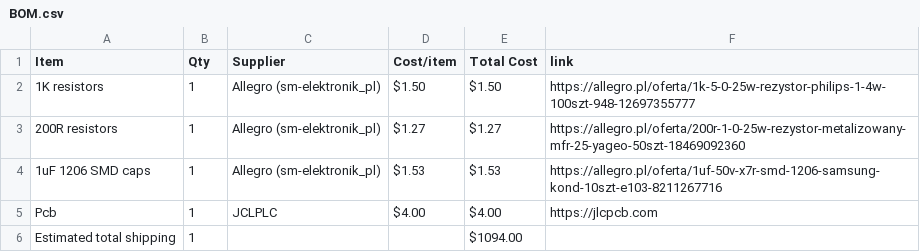
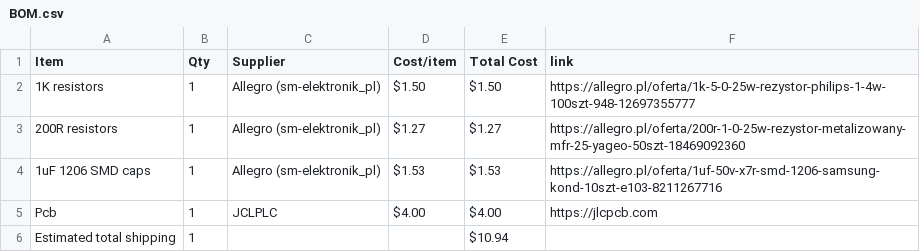
Before and after one commit to maciusiomek/StyloBuzz, a CSV file: BOM.csv, drawn as a sheet.

Commit message:
Sync StyloBuzz from Half Life

```diff
--- a/BOM.csv
+++ b/BOM.csv
@@ -5,2 +5,2 @@ Item,Qty,Supplier,Cost/item,Total Cost,link
 Pcb,1,JCLPLC,$4.00,$4.00,https://jlcpcb.com
-Estimated total shipping,1,,,$1094.00,
+Estimated total shipping,1,,,$10.94,
```
